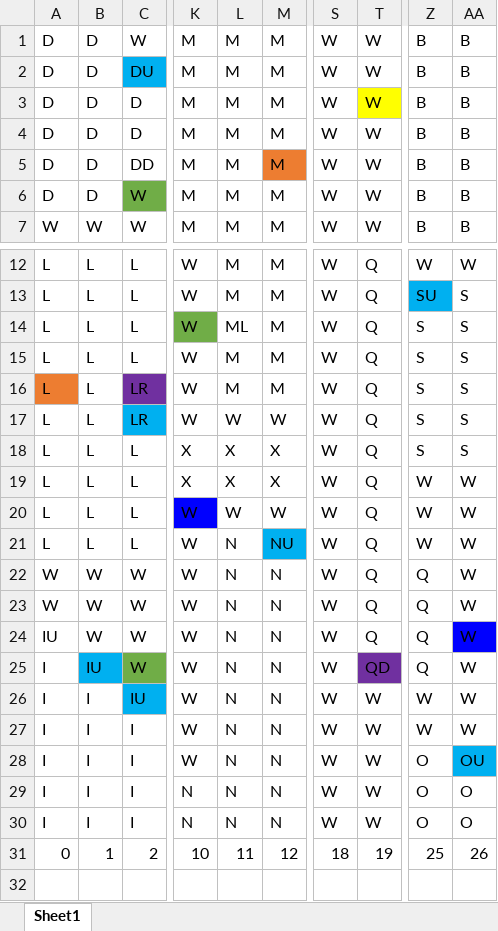
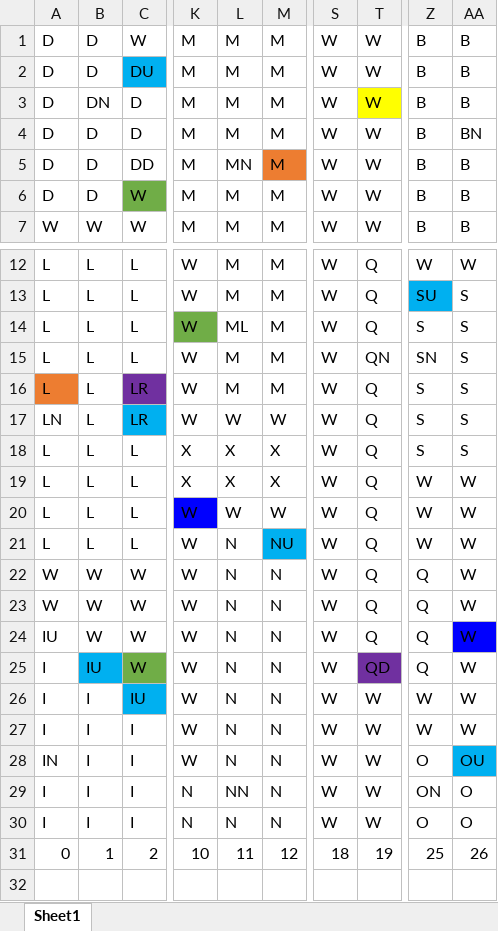
Before and after one commit to emmamay1/ClueGame, an Excel workbook: ClueBoardLayout.xlsx, sheet Sheet1, drawn as a sheet; only a part is shown, gaps mark what is left out; values as stored, in another font and other column widths than the file's, no borders; conditional formats not drawn; the diff names each change by its address in the sheet, - before the commit and + after, or states it on an @@ line.

Commit message:
Created board panel so the game board shows up on the GUI

```diff
--- a/ClueBoardLayout.xlsx (sheet Sheet1)
+++ b/ClueBoardLayout.xlsx (sheet Sheet1)
-B3: D
+B3: DN
-AA4: B
+AA4: BN
-L5: M
+L5: MN
-T15: Q
+T15: QN
-Z15: S
+Z15: SN
-A17: L
+A17: LN
-A28: I
+A28: IN
-L29: N
+L29: NN
-Z29: O
+Z29: ON
```
Also changed, not shown: 6 other files.
